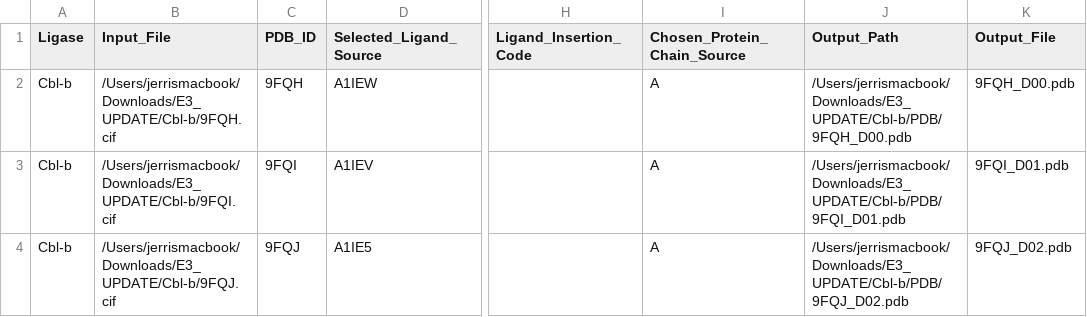
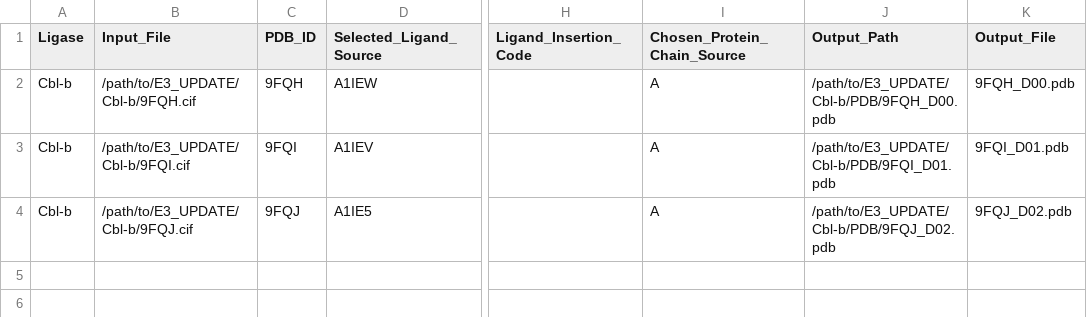
Before and after one commit to schurerlab/e3ligandalyzer, a CSV file: Ligases/Cbl-b/Ligase_Preparation_Audit.csv, drawn as a sheet; only a part is shown, gaps mark what is left out; the diff names each change by its address in the sheet, - before the commit and + after, or states it on an @@ line.

```diff
--- a/Ligases/Cbl-b/Ligase_Preparation_Audit.csv
+++ b/Ligases/Cbl-b/Ligase_Preparation_Audit.csv
-B2 (Input_File): /Users/jerrismacbook/Downloads/E3_UPDATE/Cbl-b/9FQH.cif
+B2 (Input_File): /path/to/E3_UPDATE/Cbl-b/9FQH.cif
-J2 (Output_Path): /Users/jerrismacbook/Downloads/E3_UPDATE/Cbl-b/PDB/9FQH_D00.pdb
+J2 (Output_Path): /path/to/E3_UPDATE/Cbl-b/PDB/9FQH_D00.pdb
-B3 (Input_File): /Users/jerrismacbook/Downloads/E3_UPDATE/Cbl-b/9FQI.cif
+B3 (Input_File): /path/to/E3_UPDATE/Cbl-b/9FQI.cif
-J3 (Output_Path): /Users/jerrismacbook/Downloads/E3_UPDATE/Cbl-b/PDB/9FQI_D01.pdb
+J3 (Output_Path): /path/to/E3_UPDATE/Cbl-b/PDB/9FQI_D01.pdb
-B4 (Input_File): /Users/jerrismacbook/Downloads/E3_UPDATE/Cbl-b/9FQJ.cif
+B4 (Input_File): /path/to/E3_UPDATE/Cbl-b/9FQJ.cif
-J4 (Output_Path): /Users/jerrismacbook/Downloads/E3_UPDATE/Cbl-b/PDB/9FQJ_D02.pdb
+J4 (Output_Path): /path/to/E3_UPDATE/Cbl-b/PDB/9FQJ_D02.pdb
```
Also changed, not shown: Ligases/HOIP(RNF31)/Ligase_Preparation_Audit.csv, Ligases/MDMX/Ligase_Preparation_Audit.csv, 20 other files.
